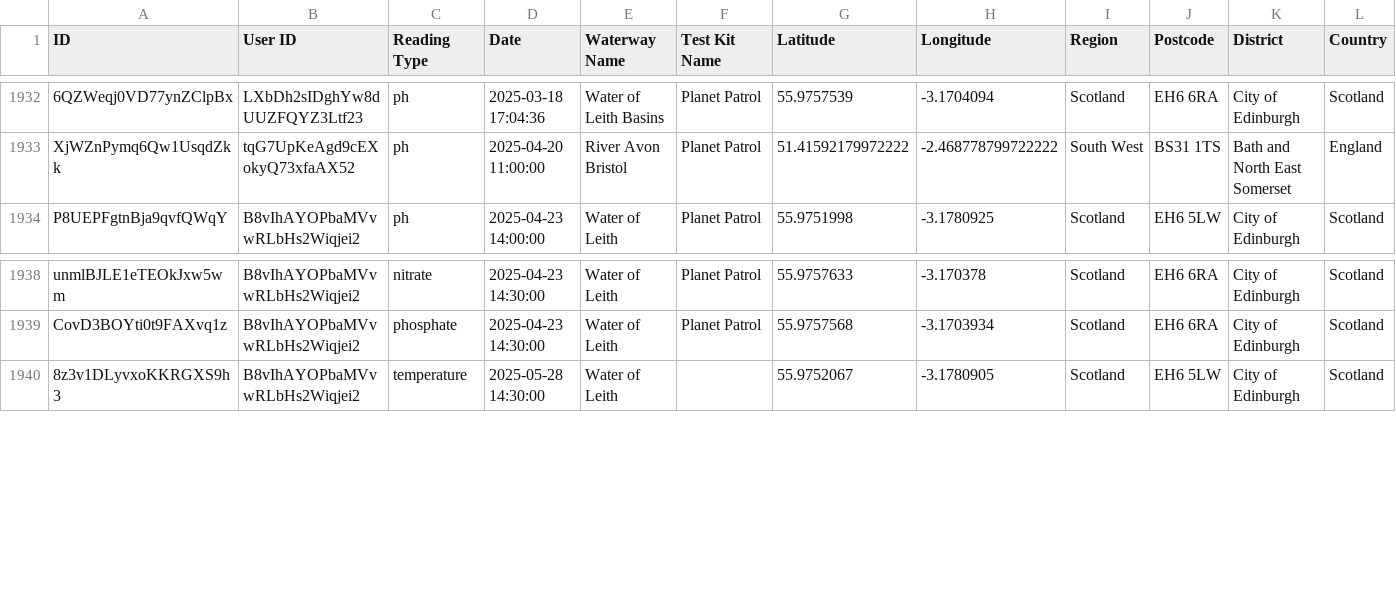
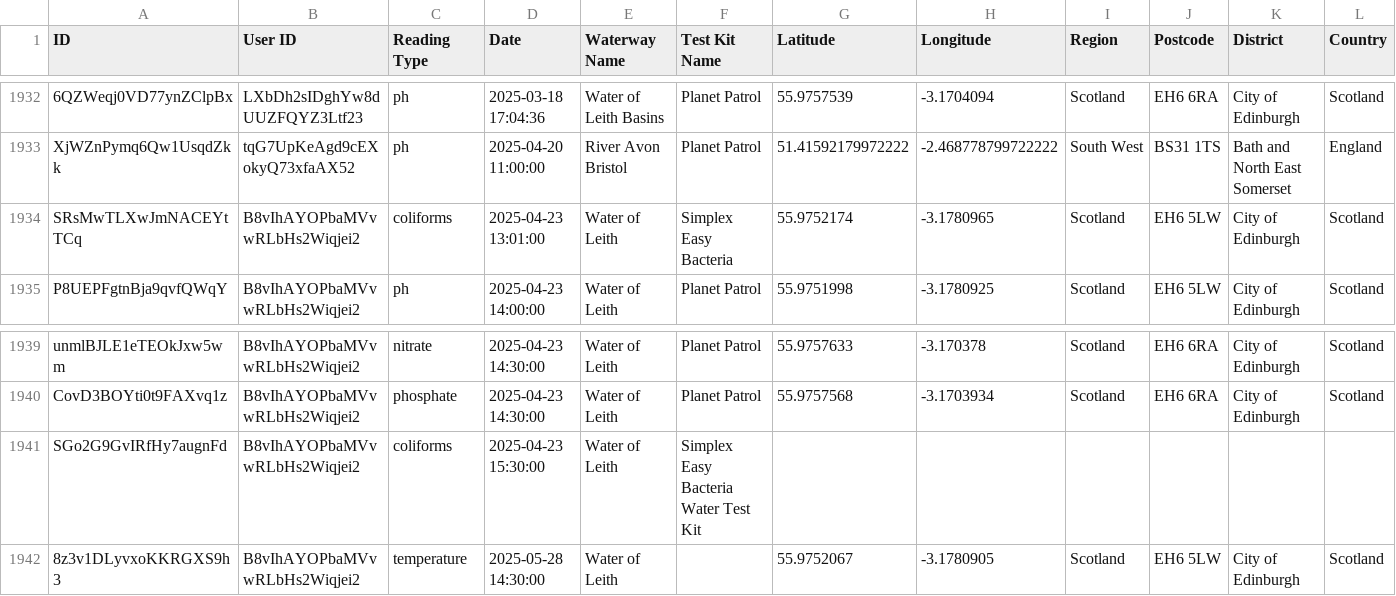
Before and after one commit to Geovation/pp-geodata, a CSV file: prod/readings.csv, drawn as a sheet; only a part is shown, gaps mark what is left out; rows hold the shown columns only; the diff names each change by its address in the sheet, - before the commit and + after, or states it on an @@ line.

```diff
--- a/prod/readings.csv
+++ b/prod/readings.csv
+row 1934: SRsMwTLXwJmNACEYtTCq | B8vIhAYOPbaMVvwRLbHs2Wiqjei2 | coliforms | 2025-04-23 13:01:00 | Water of Leith | Simplex Easy Bacteria | 55.9752174 | -3.1780965 | Scotland | EH6 5LW | City of Edinburgh | Scotland
+row 1941: SGo2G9GvIRfHy7augnFd | B8vIhAYOPbaMVvwRLbHs2Wiqjei2 | coliforms | 2025-04-23 15:30:00 | Water of Leith | Simplex Easy Bacteria Water Test Kit
```
Also changed, not shown: 6 other files.
